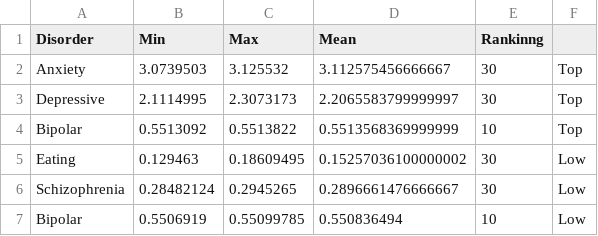
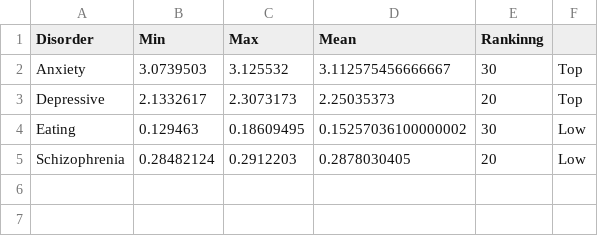
Before and after one commit to oktawiuszr/health-project, a CSV file: results/exstremes_poland.csv, drawn as a sheet.

```diff
--- a/results/exstremes_poland.csv
+++ b/results/exstremes_poland.csv
@@ -2,6 +2,4 @@ Disorder,Min,Max,Mean,Rankinng
 Anxiety,3.0739503,3.125532,3.112575456666667,30,Top
-Depressive,2.1114995,2.3073173,2.2065583799999997,30,Top
-Bipolar,0.5513092,0.5513822,0.5513568369999999,10,Top
+Depressive,2.1332617,2.3073173,2.25035373,20,Top
 Eating,0.129463,0.18609495,0.15257036100000002,30,Low
-Schizophrenia,0.28482124,0.2945265,0.2896661476666667,30,Low
-Bipolar,0.5506919,0.55099785,0.550836494,10,Low
+Schizophrenia,0.28482124,0.2912203,0.2878030405,20,Low
```
Also changed, not shown: 46 other files.
